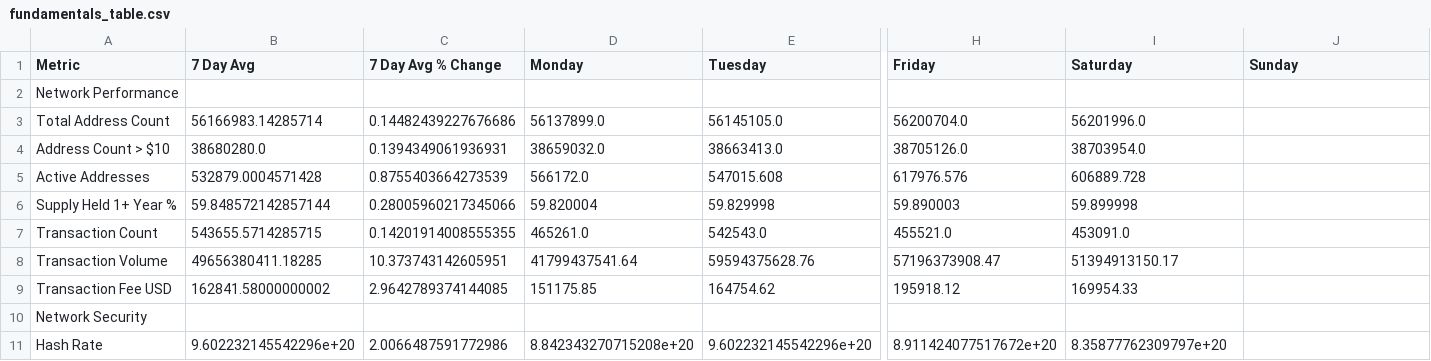
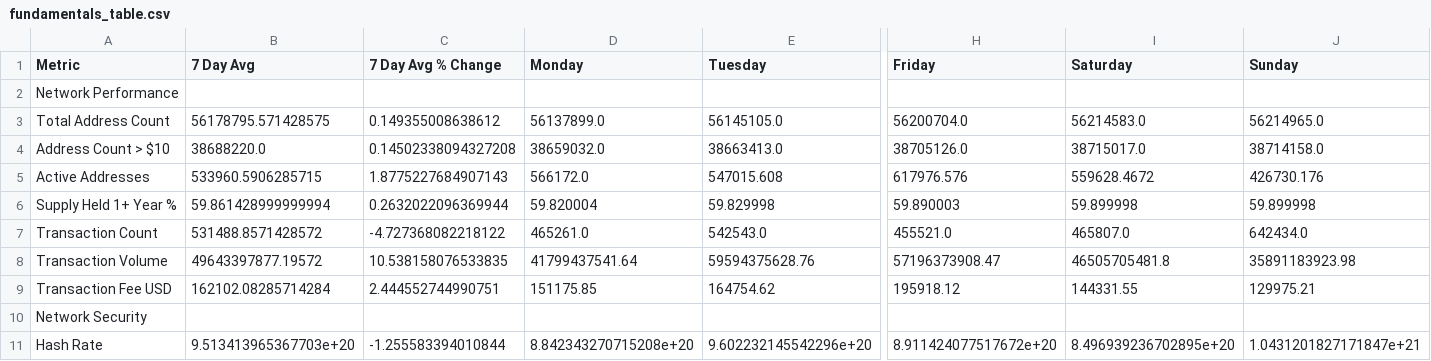
Before and after one commit to SecretSatoshis/Bitcoin-Report-Library, a CSV file: csv/fundamentals_table.csv, drawn as a sheet; only a part is shown, gaps mark what is left out; the diff covers the shown part only; the diff names each change by its address in the sheet, - before the commit and + after, or states it on an @@ line.

```diff
--- a/csv/fundamentals_table.csv
+++ b/csv/fundamentals_table.csv
-B3 (7 Day Avg): 56166983.14285714
+B3 (7 Day Avg): 56178795.571428575
-C3 (7 Day Avg % Change): 0.14482439227676686
+C3 (7 Day Avg % Change): 0.149355008638612
-I3 (Saturday): 56201996.0
+I3 (Saturday): 56214583.0
-J3 (Sunday): (empty)
+J3 (Sunday): 56214965.0
-B4 (7 Day Avg): 38680280.0
+B4 (7 Day Avg): 38688220.0
-C4 (7 Day Avg % Change): 0.1394349061936931
+C4 (7 Day Avg % Change): 0.14502338094327208
-I4 (Saturday): 38703954.0
+I4 (Saturday): 38715017.0
-J4 (Sunday): (empty)
+J4 (Sunday): 38714158.0
-B5 (7 Day Avg): 532879.0004571428
+B5 (7 Day Avg): 533960.5906285715
-C5 (7 Day Avg % Change): 0.8755403664273539
+C5 (7 Day Avg % Change): 1.8775227684907143
-I5 (Saturday): 606889.728
+I5 (Saturday): 559628.4672
-J5 (Sunday): (empty)
+J5 (Sunday): 426730.176
-B6 (7 Day Avg): 59.848572142857144
+B6 (7 Day Avg): 59.861428999999994
-C6 (7 Day Avg % Change): 0.28005960217345066
+C6 (7 Day Avg % Change): 0.2632022096369944
-J6 (Sunday): (empty)
+J6 (Sunday): 59.899998
-B7 (7 Day Avg): 543655.5714285715
+B7 (7 Day Avg): 531488.8571428572
-C7 (7 Day Avg % Change): 0.14201914008555355
+C7 (7 Day Avg % Change): -4.727368082218122
-I7 (Saturday): 453091.0
+I7 (Saturday): 465807.0
-J7 (Sunday): (empty)
+J7 (Sunday): 642434.0
-B8 (7 Day Avg): 49656380411.18285
+B8 (7 Day Avg): 49643397877.19572
-C8 (7 Day Avg % Change): 10.373743142605951
+C8 (7 Day Avg % Change): 10.538158076533835
-I8 (Saturday): 51394913150.17
+I8 (Saturday): 46505705481.8
-J8 (Sunday): (empty)
+J8 (Sunday): 35891183923.98
-B9 (7 Day Avg): 162841.58000000002
+B9 (7 Day Avg): 162102.08285714284
-C9 (7 Day Avg % Change): 2.9642789374144085
+C9 (7 Day Avg % Change): 2.444552744990751
-I9 (Saturday): 169954.33
+I9 (Saturday): 144331.55
-J9 (Sunday): (empty)
+J9 (Sunday): 129975.21
-B11 (7 Day Avg): 9.602232145542296e+20
+B11 (7 Day Avg): 9.513413965367703e+20
-C11 (7 Day Avg % Change): 2.0066487591772986
+C11 (7 Day Avg % Change): -1.255583394010844
-I11 (Saturday): 8.35877762309797e+20
+I11 (Saturday): 8.496939236702895e+20
-J11 (Sunday): (empty)
+J11 (Sunday): 1.0431201827171847e+21
```
Also changed, not shown: 48 edited cells elsewhere in this file, csv/cycle_low_data.csv, csv/drawdown_data.csv, 13 other files.
